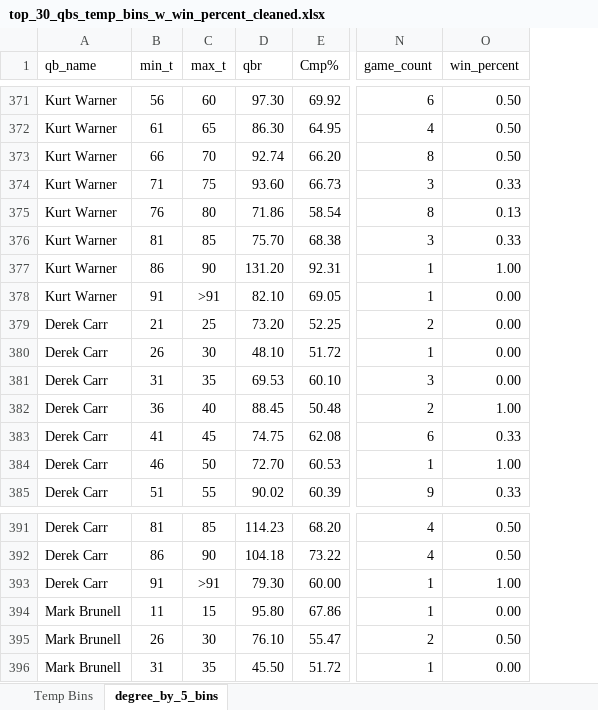
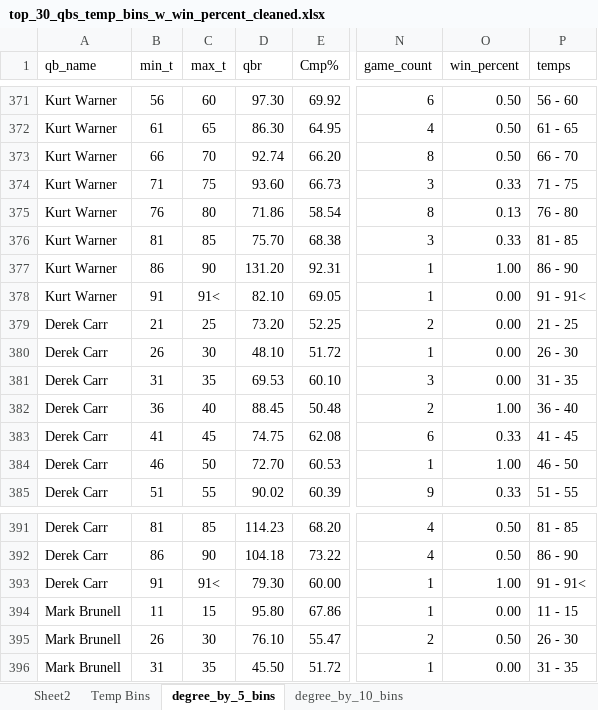
Before and after one commit to zjpeterson440/personal_projects, an Excel workbook: NFL Project/top_30_qbs_temp_bins_w_win_percent_cleaned.xlsx, sheet degree_by_5_bins, drawn as a sheet; only a part is shown, gaps mark what is left out; values as stored, in another font and other column widths than the file's, no borders; the diff covers the shown part only; the diff names each change by its address in the sheet, - before the commit and + after, or states it on an @@ line.

Commit message:
Update top_30_qbs_temp_bins_w_win_percent_cleaned.xlsx

```diff
--- a/NFL Project/top_30_qbs_temp_bins_w_win_percent_cleaned.xlsx (sheet degree_by_5_bins)
+++ b/NFL Project/top_30_qbs_temp_bins_w_win_percent_cleaned.xlsx (sheet degree_by_5_bins)
+sheet tab: Sheet2
+sheet tab: degree_by_10_bins
+column P (temps), rows 371-385: 56 - 60 | 61 - 65 | 66 - 70 | 71 - 75 | 76 - 80 | 81 - 85 | 86 - 90 | 91 - 91< | 21 - 25 | 26 - 30 | 31 - 35 | 36 - 40 | 41 - 45 | 46 - 50 | 51 - 55; rows 391-396: 81 - 85 | 86 - 90 | 91 - 91< | 11 - 15 | 26 - 30 | 31 - 35
-C378 (max_t): >91
+C378 (max_t): 91<
-C393 (max_t): >91
+C393 (max_t): 91<
```
Also changed, not shown: 9 edited cells elsewhere in this sheet.
